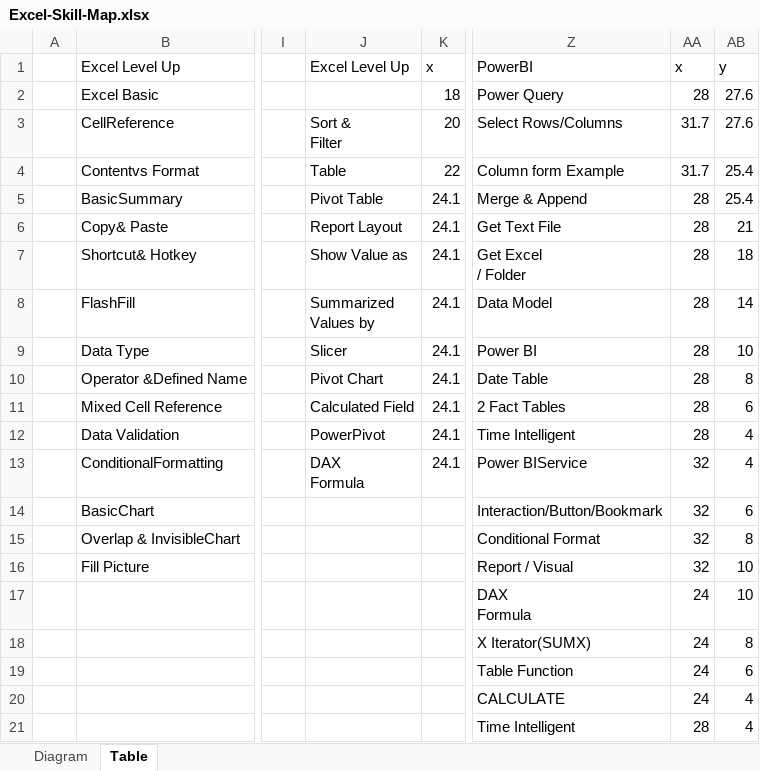
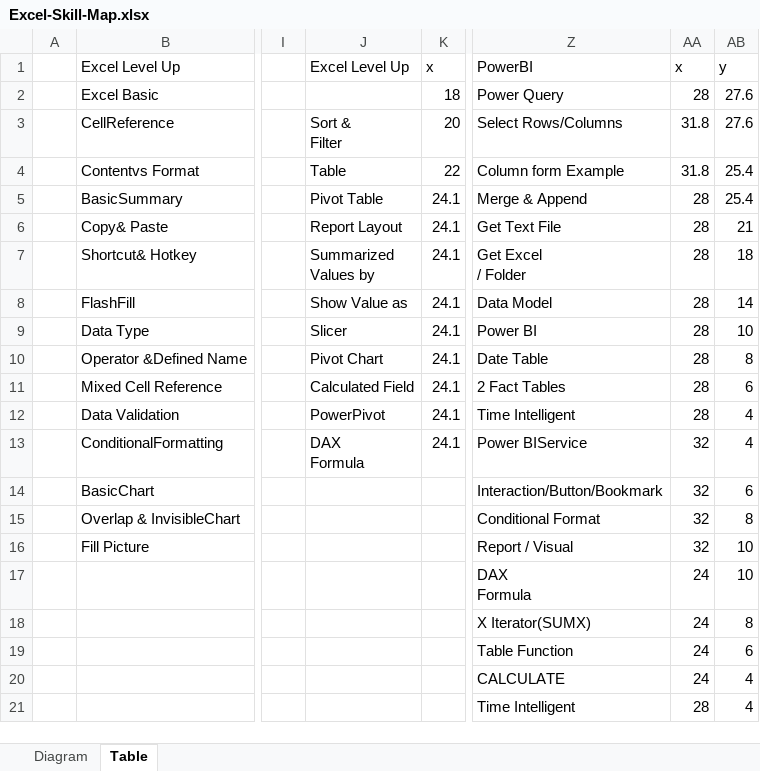
Before and after one commit to ThepExcel/download, an Excel workbook: Excel-Skill-Map.xlsx, sheet Table, drawn as a sheet; only a part is shown, gaps mark what is left out; values as stored, in another font and other column widths than the file's, no borders; table styles not drawn; ↵ is a line break in a cell; the diff names each change by its address in the sheet, - before the commit and + after, or states it on an @@ line.

```diff
--- a/Excel-Skill-Map.xlsx (sheet Table)
+++ b/Excel-Skill-Map.xlsx (sheet Table)
-AA3:AA4: 31.7
+AA3:AA4: 31.8
-J7: Show Value as
+J7: Summarized ↵ Values by
-J8: Summarized ↵ Values by
+J8: Show Value as
```
Also changed, not shown: charts or pictures, 1 other file.
